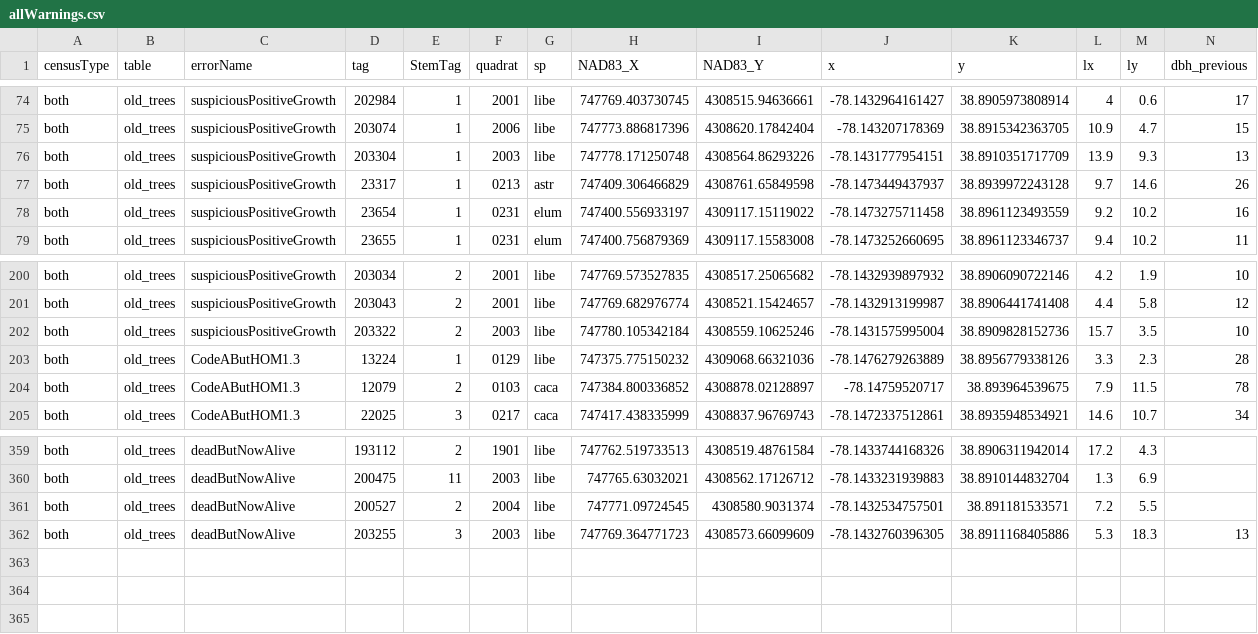
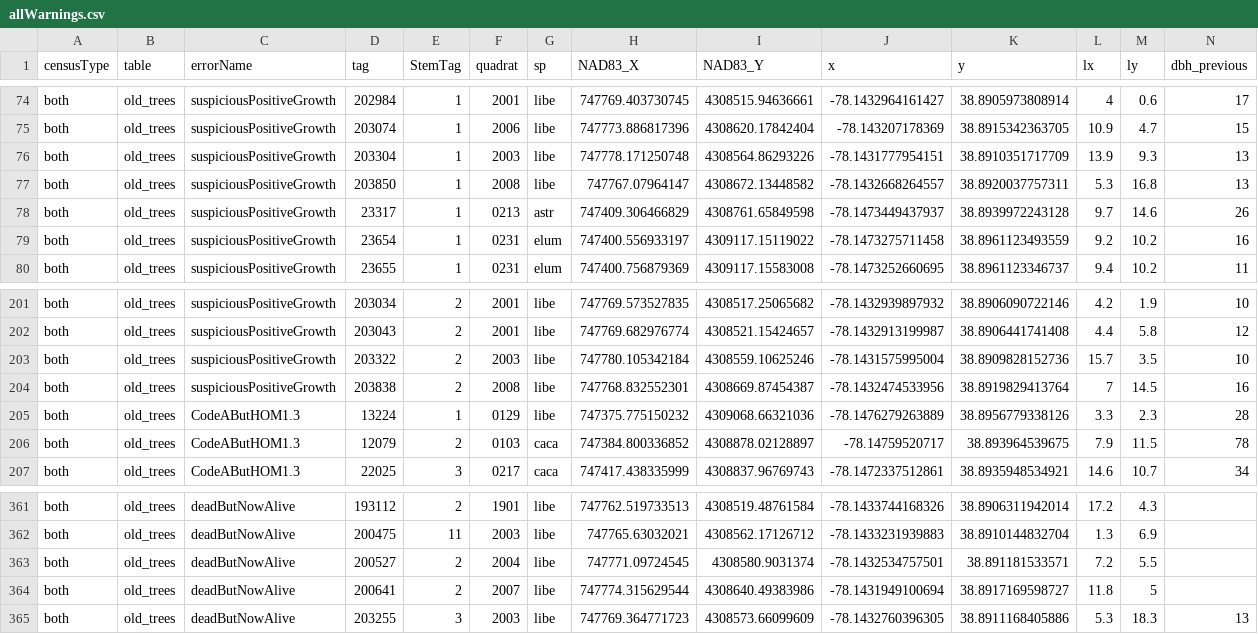
Before and after one commit to SCBI-ForestGEO/2023census, a CSV file: QAQC_reports/allWarnings.csv, drawn as a sheet; only a part is shown, gaps mark what is left out; rows hold the shown columns only; the diff names each change by its address in the sheet, - before the commit and + after, or states it on an @@ line.

```diff
--- a/QAQC_reports/allWarnings.csv
+++ b/QAQC_reports/allWarnings.csv
+row 77: both | old_trees | suspiciousPositiveGrowth | 203850 | 1 | 2008 | libe | 747767.07964147 | 4308672.13448582 | -78.1432668264557 | 38.8920037757311 | 5.3 | 16.8 | 13
+row 204: both | old_trees | suspiciousPositiveGrowth | 203838 | 2 | 2008 | libe | 747768.832552301 | 4308669.87454387 | -78.1432474533956 | 38.8919829413764 | 7 | 14.5 | 16
+row 364: both | old_trees | deadButNowAlive | 200641 | 2 | 2007 | libe | 747774.315629544 | 4308640.49383986 | -78.1431949100694 | 38.8917169598727 | 11.8 | 5
```
Also changed, not shown: QAQC_reports/quadErrorSummary.csv, QAQC_reports/quadErrorTable.csv, 6 other files.
